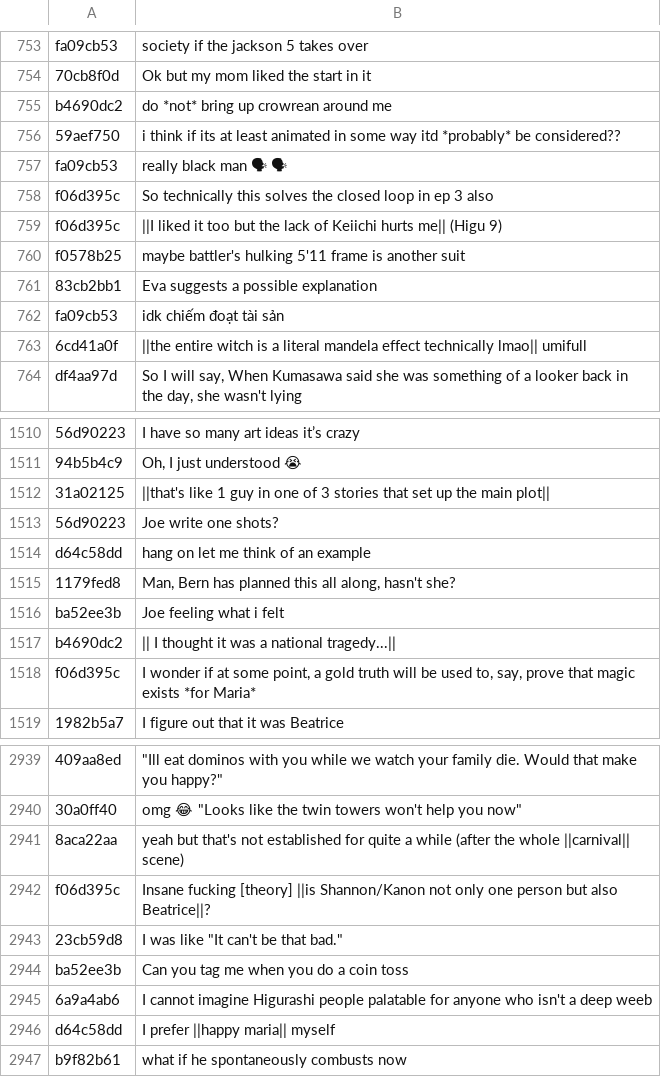
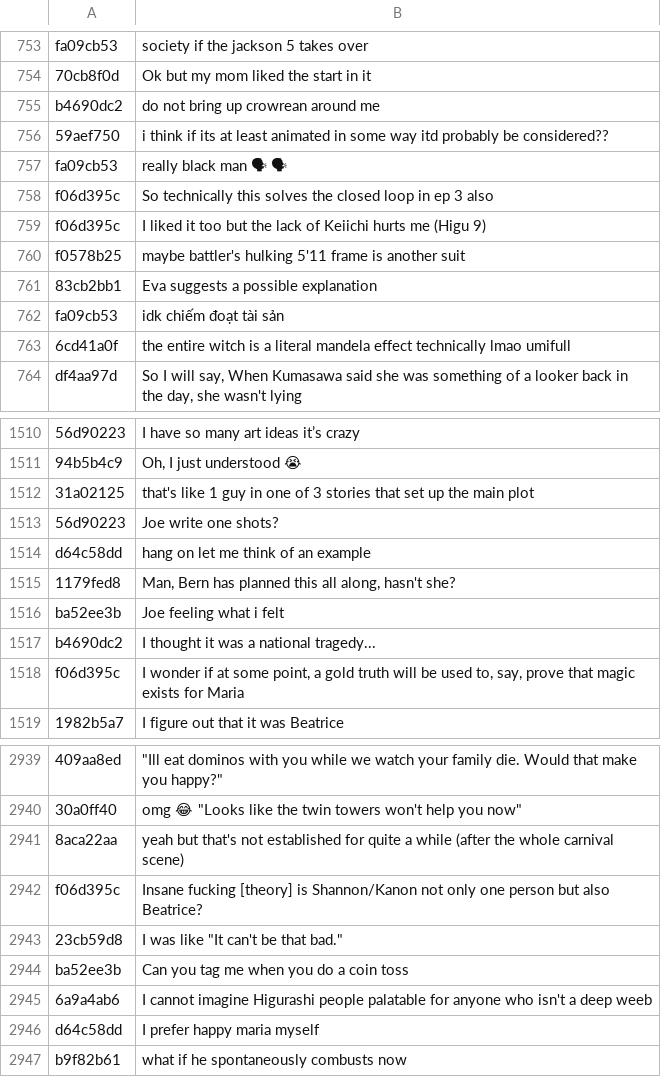
Before and after one commit to duyanh121/response_personalization, a CSV file: data/train/retriever_val_undersampled.csv, drawn as a sheet; only a part is shown, gaps mark what is left out; the diff covers the shown part only; the diff names each change by its address in the sheet, - before the commit and + after, or states it on an @@ line.

```diff
--- a/data/train/retriever_val_undersampled.csv
+++ b/data/train/retriever_val_undersampled.csv
-B755: do *not* bring up crowrean around me
+B755: do not bring up crowrean around me
-B756: …way itd *probably* be considered??
+B756: …way itd probably be considered??
-B759: ||I liked it too but the lack of Keiichi hurts me|| (Higu 9)
+B759: I liked it too but the lack of Keiichi hurts me (Higu 9)
-B763: ||the entire witch is a literal mandela effect technically lmao|| umifull
+B763: the entire witch is a literal mandela effect technically lmao umifull
-B1512: ||that's like 1 guy in one of 3 stories that set up the main plot||
+B1512: that's like 1 guy in one of 3 stories that set up the main plot
-B1517: || I thought it was a national tragedy...||
+B1517: I thought it was a national tragedy...
-B1518: …magic exists *for Maria*
+B1518: …magic exists for Maria
-B2941: …the whole ||carnival|| scene)
+B2941: …the whole carnival scene)
-B2942: …fucking [theory] ||is Shannon/Kanon not only one person but also Beatrice||?
+B2942: …fucking [theory] is Shannon/Kanon not only one person but also Beatrice?
-B2946: I prefer ||happy maria|| myself
+B2946: I prefer happy maria myself
```
Also changed, not shown: 138 edited cells elsewhere in this file, data/train/retriever_train_undersampled.csv, 19 other files.
